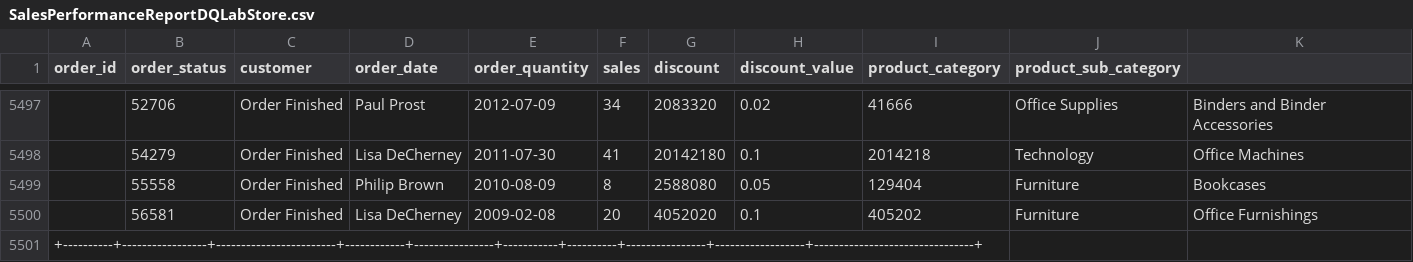
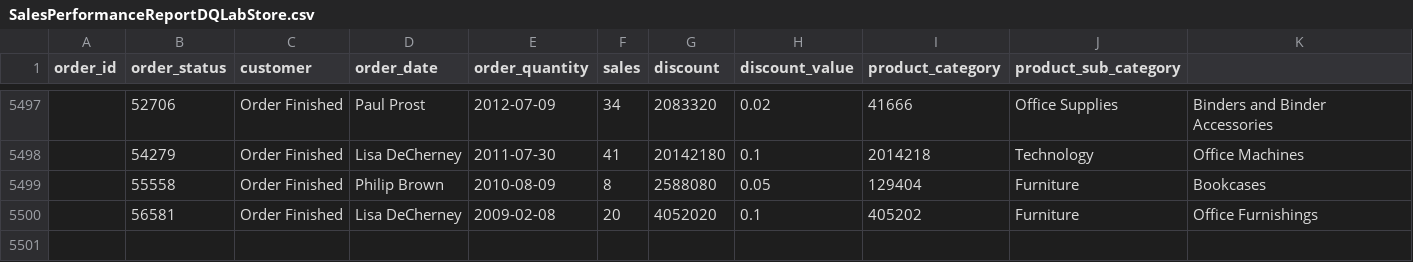
Before and after one commit to RizkiAshPrat/Porto, a CSV file: data/SalesPerformanceReportDQLabStore.csv, drawn as a sheet; only a part is shown, gaps mark what is left out.

Commit message:
Update SalesPerformanceReportDQLabStore.csv

```diff
--- a/data/SalesPerformanceReportDQLabStore.csv
+++ b/data/SalesPerformanceReportDQLabStore.csv
@@ -5500,2 +5500 @@
 |    56581 | Order Finished  | Lisa DeCherney         | 2009-02-08 |             20 |   4052020 |      0.1 |         405202 | Furniture        | Office Furnishings             |
-+----------+-----------------+------------------------+------------+----------------+-----------+----------+----------------+------------------+--------------------------------+
```
